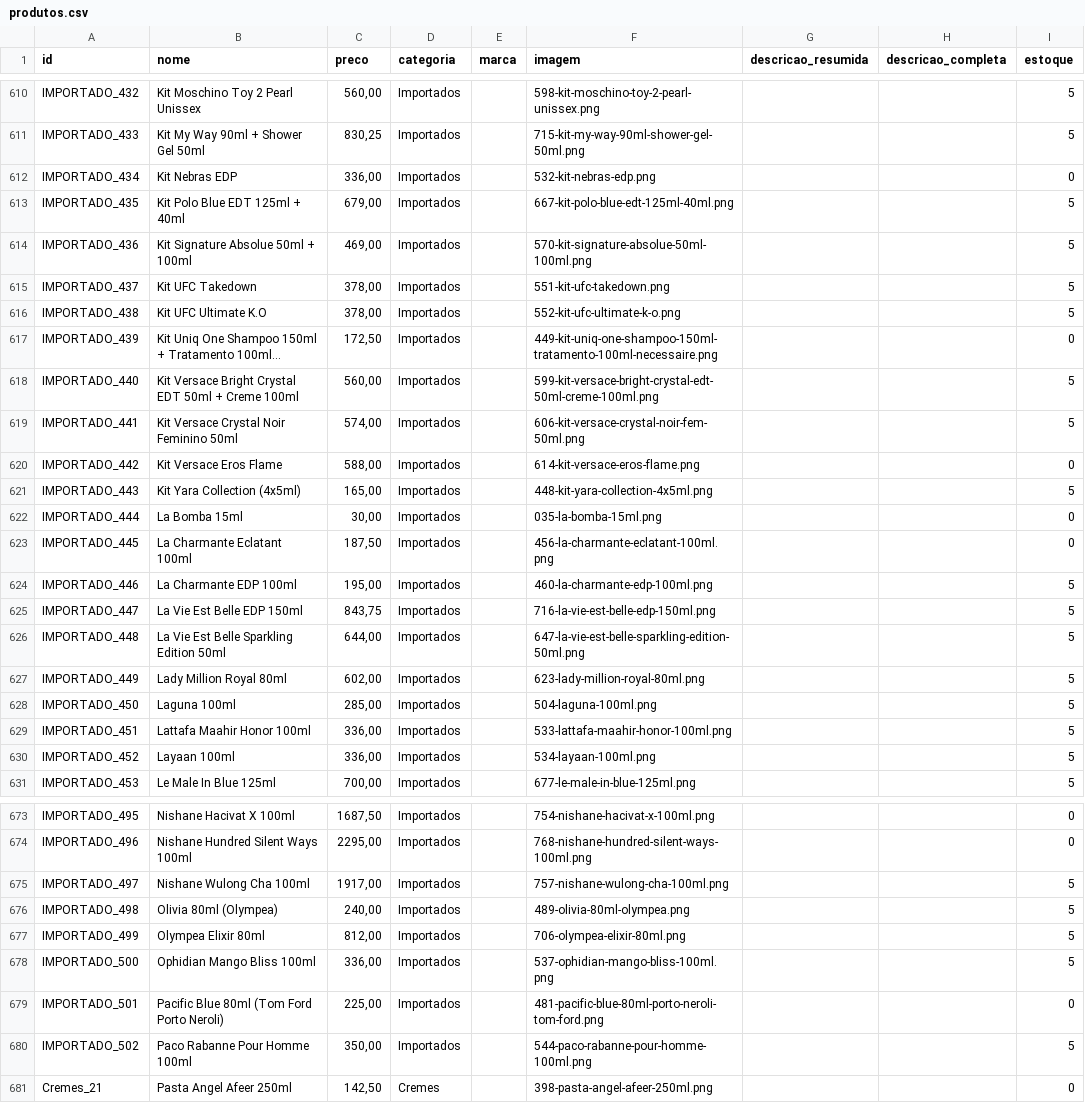
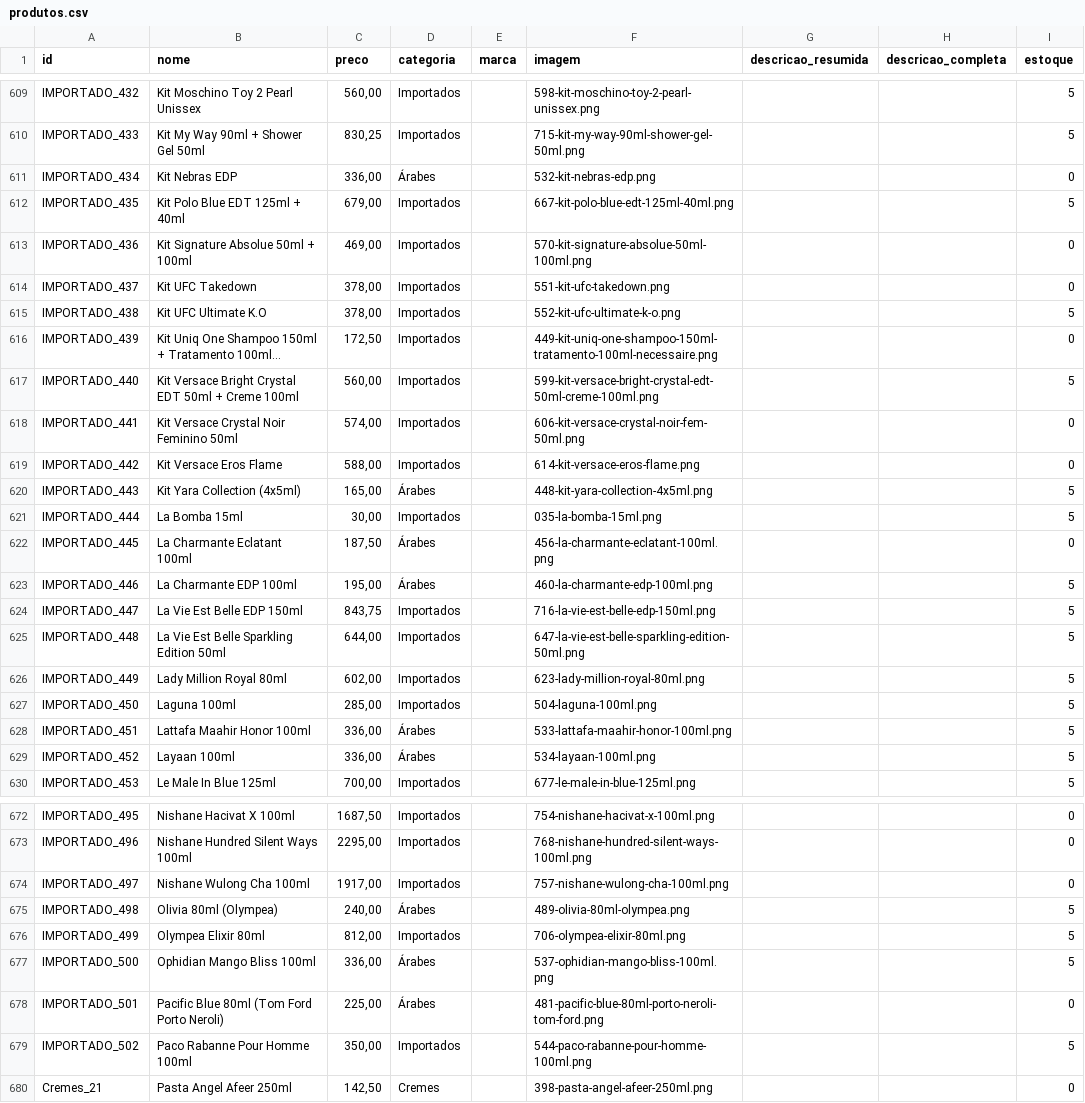
Before and after one commit to Karina-Vascarin/vascarin-beauty-site, a CSV file: produtos.csv, drawn as a sheet; only a part is shown, gaps mark what is left out; long unchanged cells end in …; addresses are those after the commit; the diff covers the shown part only; the diff names each change by its address in the sheet, - before the commit and + after, or states it on an @@ line.

```diff
--- a/produtos.csv
+++ b/produtos.csv
-D611 (categoria): Importados
+D611 (categoria): Árabes
-I613:I614 (estoque): 5
+I613:I614 (estoque): 0
-I618 (estoque): 5
+I618 (estoque): 0
-D620 (categoria): Importados
+D620 (categoria): Árabes
-I621 (estoque): 0
+I621 (estoque): 5
-D622:D623 (categoria): Importados
+D622:D623 (categoria): Árabes
-D628:D629 (categoria): Importados
+D628:D629 (categoria): Árabes
-I674 (estoque): 5
+I674 (estoque): 0
-D675 (categoria): Importados
+D675 (categoria): Árabes
-D677:D678 (categoria): Importados
+D677:D678 (categoria): Árabes
```
Also changed, not shown: 1 removed row and 126 edited cells elsewhere in this file.
